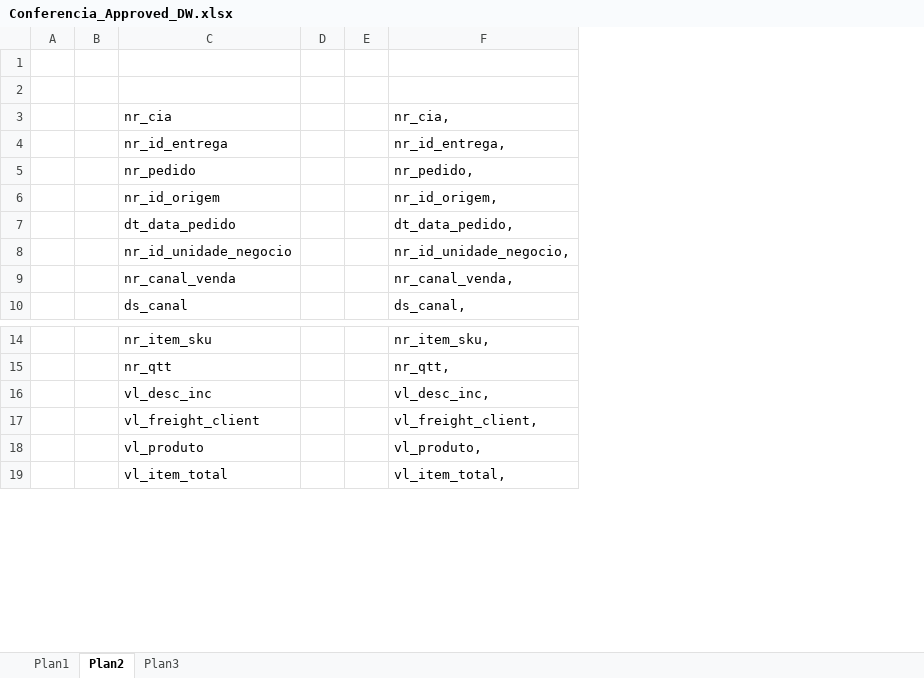
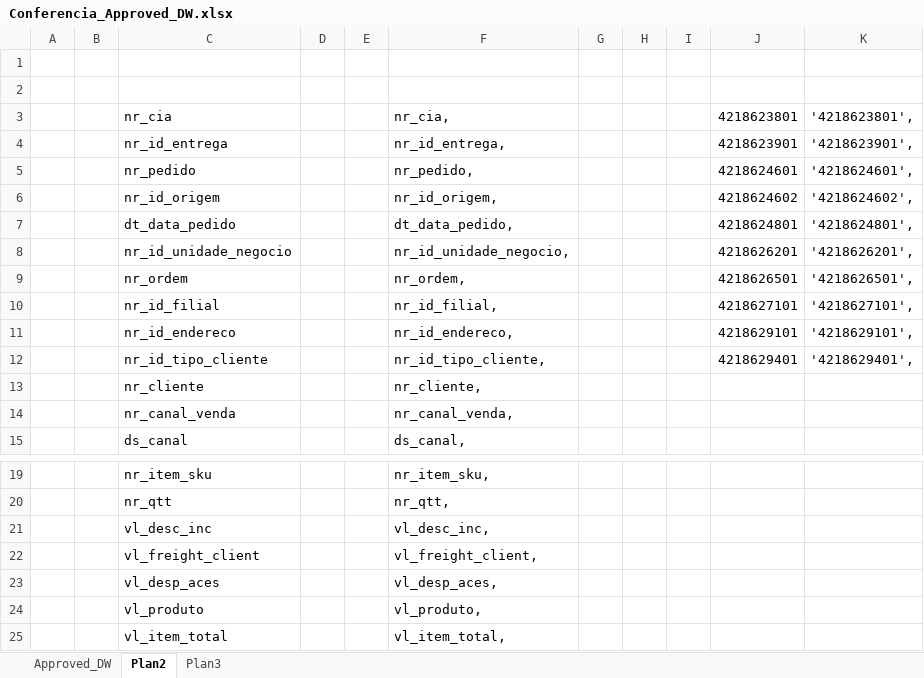
Before and after one commit to patricknaka/Nova, an Excel workbook: Documentação/Planilhas/Conferencia_Approved_DW.xlsx, sheet Plan2, drawn as a sheet; only a part is shown, gaps mark what is left out; values as stored, in another font and other column widths than the file's, no cell formats; the diff covers the shown part only; the diff names each change by its address in the sheet, - before the commit and + after, or states it on an @@ line.

Commit message:
Conferência dados DW - Fatdev e Approved

```diff
--- a/Documentação/Planilhas/Conferencia_Approved_DW.xlsx (sheet Plan2)
+++ b/Documentação/Planilhas/Conferencia_Approved_DW.xlsx (sheet Plan2)
-sheet tab: Plan1
+sheet tab: Approved_DW
+column G, empty
+column H, empty
+column I, empty
+column J, rows 3-8: 4218623801 | 4218623901 | 4218624601 | 4218624602 | 4218624801 | 4218626201
+column K, rows 3-8: '4218623801', | '4218623901', | '4218624601', | '4218624602', | '4218624801', | '4218626201',
+row 9:  |  | nr_ordem |  |  | nr_ordem, |  |  |  | 4218626501 | '4218626501',
@@ row 42 moved to row 10: nr_id_filial @@
@@ row 33 moved to row 11: nr_id_endereco @@
@@ row 37 moved to row 12: nr_id_tipo_cliente @@
@@ row 31 moved to row 13: nr_cliente @@
@@ row 34 moved to row 23: vl_desp_aces @@
```
Also changed, not shown: 6 moved rows elsewhere in this sheet, sheet Approved_DW, cell formats, formulas that keep their value, Documentação/Planilhas/Conferencia_FatDev_DW.xlsx.
